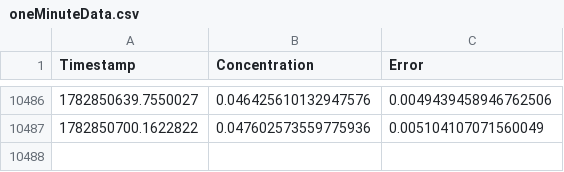
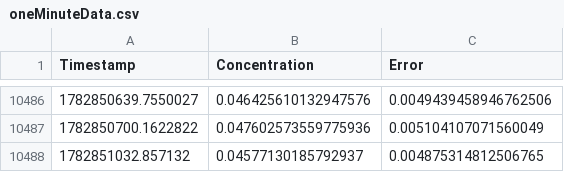
Before and after one commit to uno289/GdConcAnalyzer, a CSV file: Data/oneMinuteData.csv, drawn as a sheet; only a part is shown, gaps mark what is left out.

```diff
--- a/Data/oneMinuteData.csv
+++ b/Data/oneMinuteData.csv
@@ -10487 +10487,2 @@ Timestamp,Concentration,Error
 1782850700.1622822,0.047602573559775936,0.005104107071560049
+1782851032.857132,0.04577130185792937,0.004875314812506765
```
Also changed, not shown: Data/eventlogger.csv, 8 other files.
